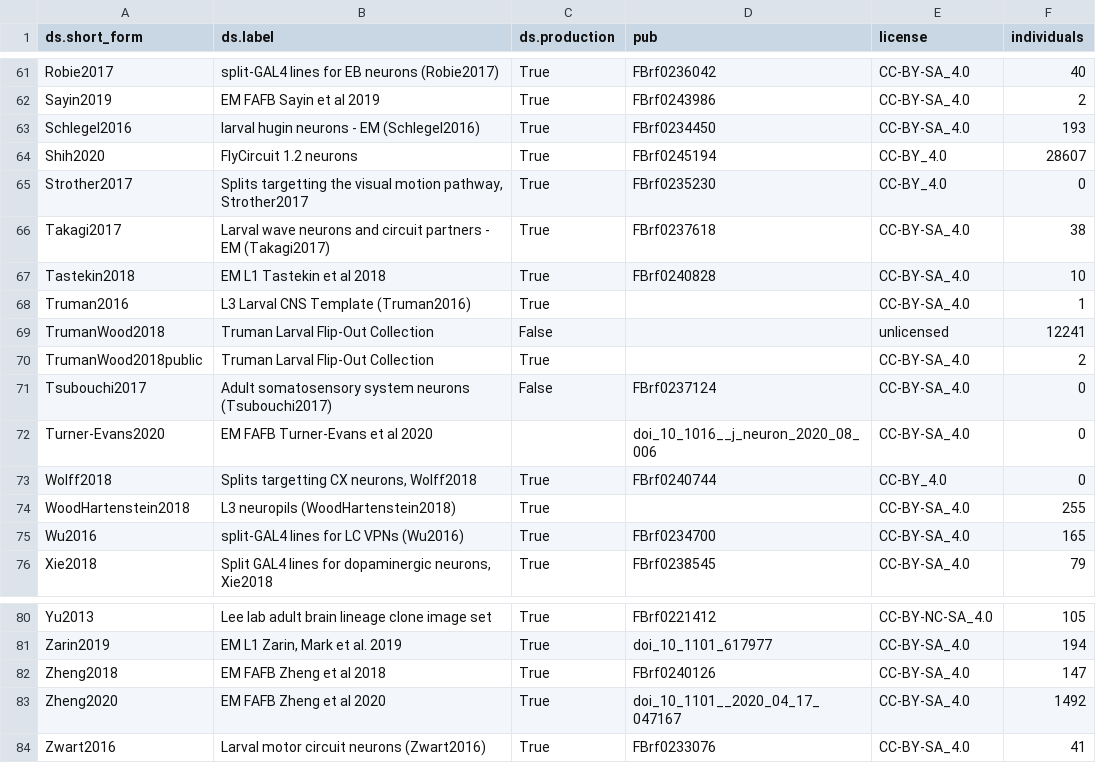
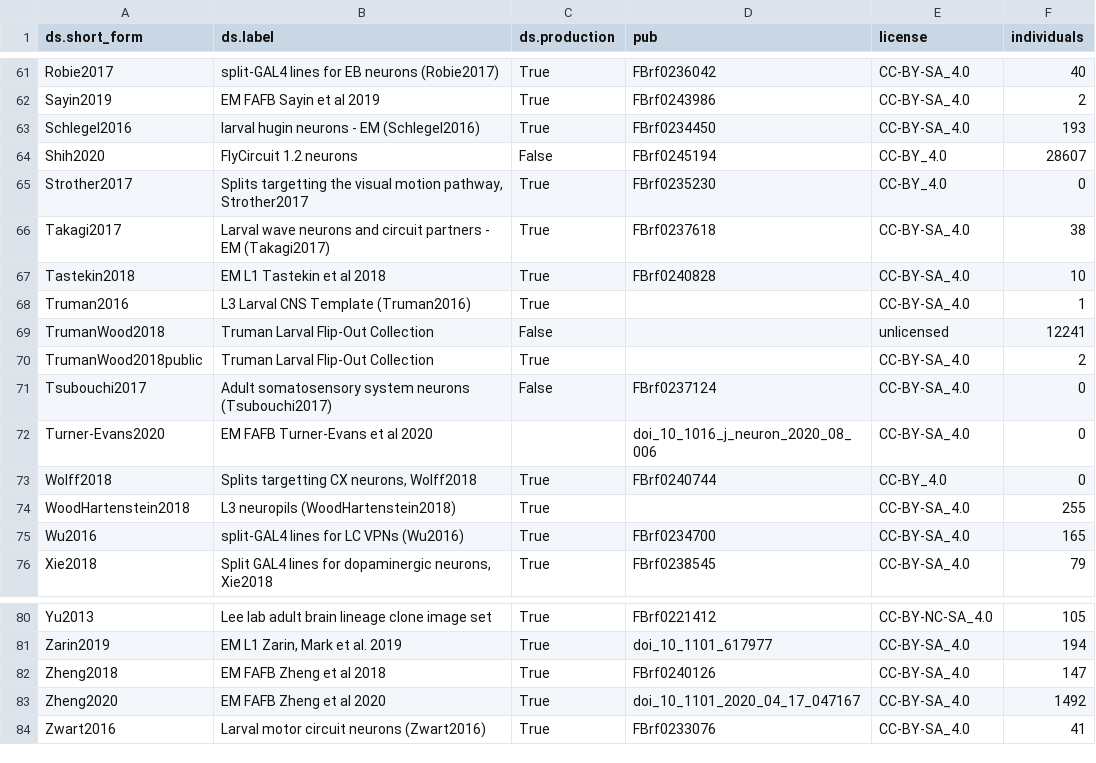
Before and after one commit to VirtualFlyBrain/VFB_reporting_results, a TSV file: kb_report.tsv, drawn as a sheet; only a part is shown, gaps mark what is left out; the diff covers the shown part only.

```diff
--- a/kb_report.tsv
+++ b/kb_report.tsv
@@ -63,3 +63,3 @@ Sayin2019	EM FAFB Sayin et al 2019	True	FBrf0243986	CC-BY-SA_4.0	2
 Schlegel2016	larval hugin neurons - EM (Schlegel2016)	True	FBrf0234450	CC-BY-SA_4.0	193
-Shih2020	FlyCircuit 1.2 neurons	True	FBrf0245194	CC-BY_4.0	28607
+Shih2020	FlyCircuit 1.2 neurons	False	FBrf0245194	CC-BY_4.0	28607
 Strother2017	Splits targetting the visual motion pathway, Strother2017	True	FBrf0235230	CC-BY_4.0	0
@@ -71,3 +71,3 @@ TrumanWood2018public	Truman Larval Flip-Out Collection	True		CC-BY-SA_4.0	2
 Tsubouchi2017	Adult somatosensory system neurons (Tsubouchi2017)	False	FBrf0237124	CC-BY-SA_4.0	0
-Turner-Evans2020	EM FAFB Turner-Evans et al 2020		doi_10_1016__j_neuron_2020_08_006	CC-BY-SA_4.0	0
+Turner-Evans2020	EM FAFB Turner-Evans et al 2020		doi_10_1016_j_neuron_2020_08_006	CC-BY-SA_4.0	0
 Wolff2018	Splits targetting CX neurons, Wolff2018	True	FBrf0240744	CC-BY_4.0	0
@@ -82,3 +82,3 @@ Zarin2019	EM L1 Zarin, Mark et al. 2019	True	doi_10_1101_617977	CC-BY-SA_4.0	194
 Zheng2018	EM FAFB Zheng et al 2018	True	FBrf0240126	CC-BY-SA_4.0	147
-Zheng2020	EM FAFB Zheng et al 2020	True	doi_10_1101__2020_04_17_047167	CC-BY-SA_4.0	1492
+Zheng2020	EM FAFB Zheng et al 2020	True	doi_10_1101_2020_04_17_047167	CC-BY-SA_4.0	1492
 Zwart2016	Larval motor circuit neurons (Zwart2016)	True	FBrf0233076	CC-BY-SA_4.0	41
```
Also changed, not shown: 8 edited cells elsewhere in this file, 1 other file.
